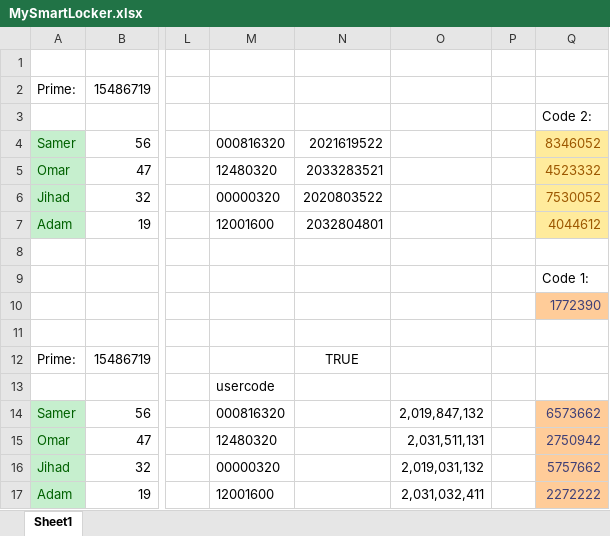
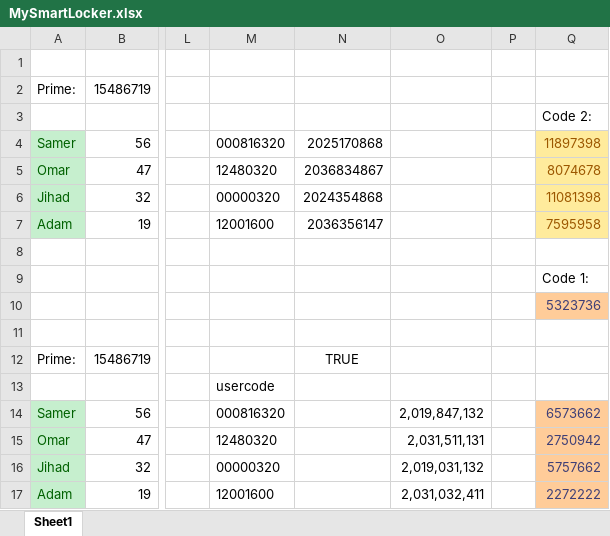
Before and after one commit to sameraamar/SmartLocker, an Excel workbook: MySmartLocker.xlsx, sheet Sheet1, drawn as a sheet; only a part is shown, gaps mark what is left out; values as stored, in another font and other column widths than the file's, no borders; the diff names each change by its address in the sheet, - before the commit and + after, or states it on an @@ line.

Commit message:
stable

```diff
--- a/MySmartLocker.xlsx (sheet Sheet1)
+++ b/MySmartLocker.xlsx (sheet Sheet1)
-N4: 2021619522
+N4: 2025170868
-Q4: 8346052
+Q4: 11897398
-N5: 2033283521
+N5: 2036834867
-Q5: 4523332
+Q5: 8074678
-N6: 2020803522
+N6: 2024354868
-Q6: 7530052
+Q6: 11081398
-N7: 2032804801
+N7: 2036356147
-Q7: 4044612
+Q7: 7595958
-Q10: 1772390
+Q10: 5323736
```
